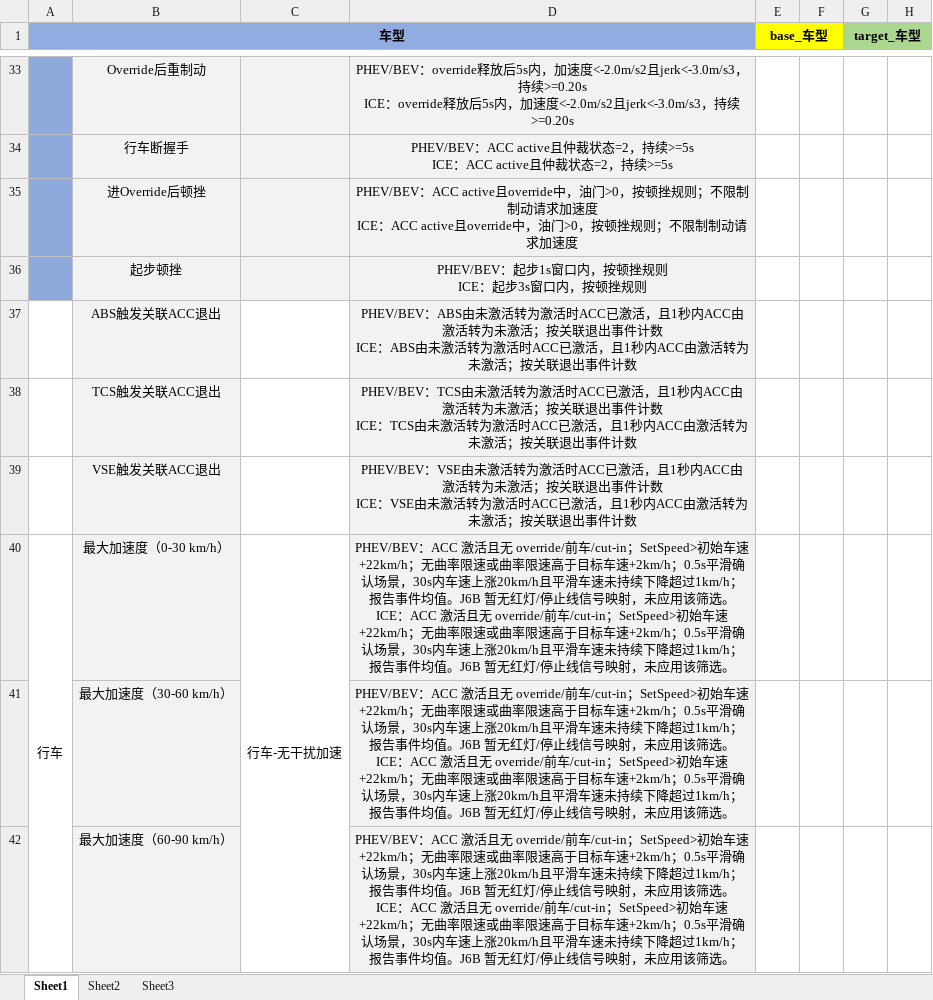
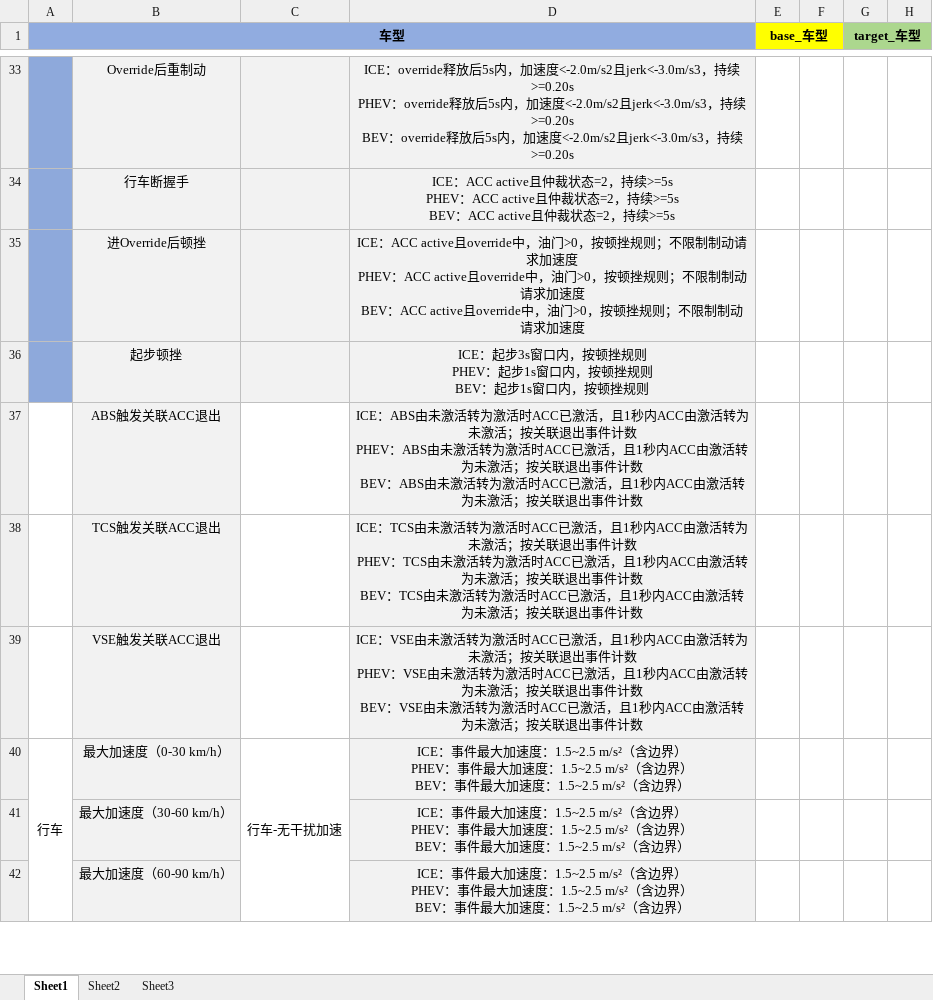
Before and after one commit to cyh0000008/DataMiningCode, an Excel workbook: CompareKPI_United/templates/template_J6B.xlsx, sheet Sheet1, drawn as a sheet; only a part is shown, gaps mark what is left out; values as stored, in another font and other column widths than the file's, no borders; ↵ is a line break in a cell; the diff covers the shown part only; the diff names each change by its address in the sheet, - before the commit and + after, or states it on an @@ line.

```diff
--- a/CompareKPI_United/templates/template_J6B.xlsx (sheet Sheet1)
+++ b/CompareKPI_United/templates/template_J6B.xlsx (sheet Sheet1)
-D33: PHEV/BEV：override释放后5s内，加速度<-2.0m/s2且jerk<-3.0m/s3，持续>=0.20s ↵ ICE：override…
+D33: ICE：override释放后5s内，加速度<-2.0m/s2且jerk<-3.0m/s3，持续>=0.20s ↵ PHEV：override释放后5s内，加速度<-2.0m/s2且jerk<-3.0m/s3，持续>=0.20s ↵ BEV：override…
-D34: PHEV/BEV：ACC active且仲裁状态=2，持续>=5s ↵ ICE：ACC active且…
+D34: ICE：ACC active且仲裁状态=2，持续>=5s ↵ PHEV：ACC active且仲裁状态=2，持续>=5s ↵ BEV：ACC active且…
-D35: PHEV/BEV：ACC active且override中，油门>0，按顿挫规则；不限制制动请求加速度 ↵ ICE：ACC active且…
+D35: ICE：ACC active且override中，油门>0，按顿挫规则；不限制制动请求加速度 ↵ PHEV：ACC active且override中，油门>0，按顿挫规则；不限制制动请求加速度 ↵ BEV：ACC active且…
-D36: PHEV/BEV：起步1s窗口内，按顿挫规则 ↵ ICE：起步3s窗口内，…
+D36: ICE：起步3s窗口内，按顿挫规则 ↵ PHEV：起步1s窗口内，按顿挫规则 ↵ BEV：起步1s窗口内，…
-D37: PHEV/BEV：ABS由未激活转为激活时ACC已激活，且1秒内ACC由激活转为未激活；按关联退出事件计数 ↵ ICE：ABS由未…
+D37: ICE：ABS由未激活转为激活时ACC已激活，且1秒内ACC由激活转为未激活；按关联退出事件计数 ↵ PHEV：ABS由未激活转为激活时ACC已激活，且1秒内ACC由激活转为未激活；按关联退出事件计数 ↵ BEV：ABS由未…
-D38: PHEV/BEV：TCS由未激活转为激活时ACC已激活，且1秒内ACC由激活转为未激活；按关联退出事件计数 ↵ ICE：TCS由未…
+D38: ICE：TCS由未激活转为激活时ACC已激活，且1秒内ACC由激活转为未激活；按关联退出事件计数 ↵ PHEV：TCS由未激活转为激活时ACC已激活，且1秒内ACC由激活转为未激活；按关联退出事件计数 ↵ BEV：TCS由未…
-D39: PHEV/BEV：VSE由未激活转为激活时ACC已激活，且1秒内ACC由激活转为未激活；按关联退出事件计数 ↵ ICE：VSE由未…
+D39: ICE：VSE由未激活转为激活时ACC已激活，且1秒内ACC由激活转为未激活；按关联退出事件计数 ↵ PHEV：VSE由未激活转为激活时ACC已激活，且1秒内ACC由激活转为未激活；按关联退出事件计数 ↵ BEV：VSE由未…
-D40:D42: PHEV/BEV：ACC 激活且无 override/前车/cut-in；SetSpeed>初始车速+22km/h；无曲率限速或曲率限速高于目标车速+2km/h；0.5s平滑确认场景，30s内车速上涨20km/h且平滑车速未持续下降超过1km/h；报告事件均值。J6B 暂无红灯/停止线信号映射，未应用该筛选。 ↵ ICE：ACC 激活且无 override/前车/cut-in；SetSpeed>初始车速+22km/h；无曲率限速或曲率限速高于目标车速+2km/h；0.5s平滑确认场景，30s内车速上涨20km/h且平滑车速未持续下降超过1km/h；报告事件均值。J6B 暂无红灯/停止线信号映射，未应用该筛选。
+D40:D42: ICE：事件最大加速度：1.5~2.5 m/s²（含边界） ↵ PHEV：事件最大加速度：1.5~2.5 m/s²（含边界） ↵ BEV：事件最大加速度：1.5~2.5 m/s²（含边界）
```
Also changed, not shown: 36 edited cells elsewhere in this sheet, CompareKPI_United/templates/template_MMT.xlsx, 38 other files.
